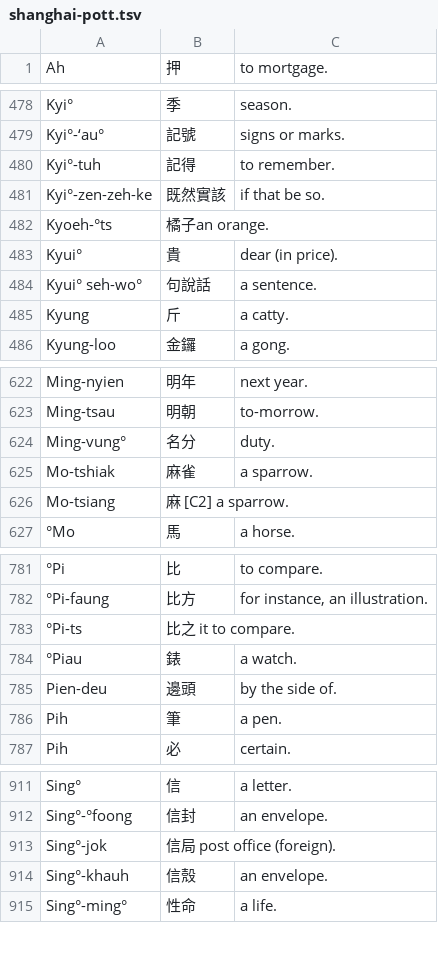
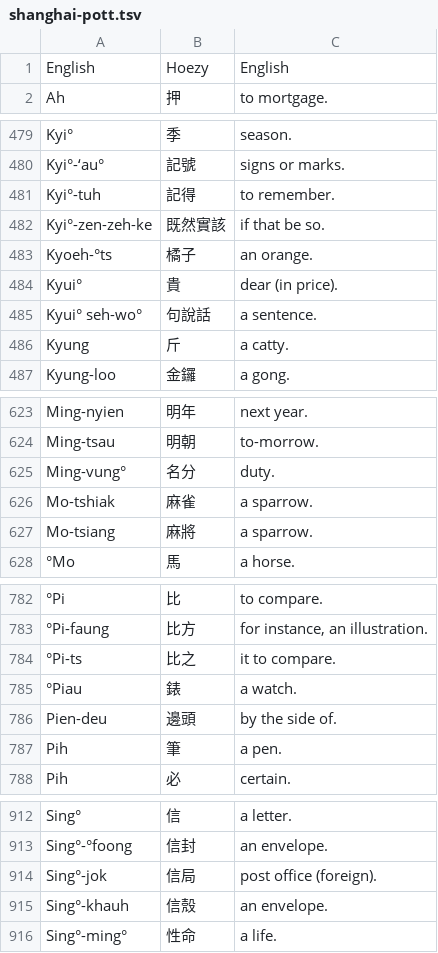
Before and after one commit to DINISHING/vocabulary-dialects, a TSV file: shanghai-pott.tsv, drawn as a sheet; only a part is shown, gaps mark what is left out; addresses are those after the commit; the diff covers the shown part only; the diff names each change by its address in the sheet, - before the commit and + after, or states it on an @@ line.

Commit message:
formatting shanghai-pott

```diff
--- a/shanghai-pott.tsv
+++ b/shanghai-pott.tsv
+row 1: English | Hoezy | English
-B483: 橘子an orange.
+B483: 橘子
-C483: (empty)
+C483: an orange.
-B627: 麻 [C2] a sparrow.
+B627: 麻將
-C627: (empty)
+C627: a sparrow.
-B784: 比之 it to compare.
+B784: 比之
-C784: (empty)
+C784: it to compare.
-B914: 信局 post office (foreign).
+B914: 信局
-C914: (empty)
+C914: post office (foreign).
```
Also changed, not shown: 8 edited cells elsewhere in this file.
